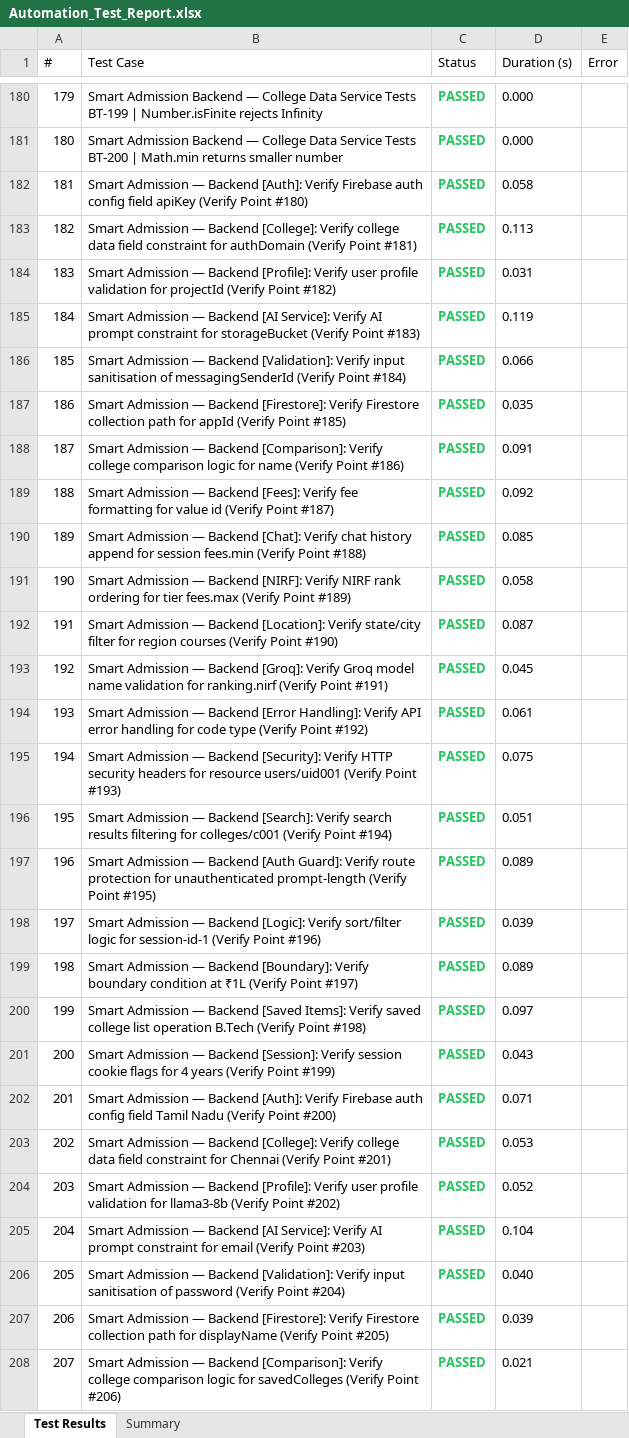
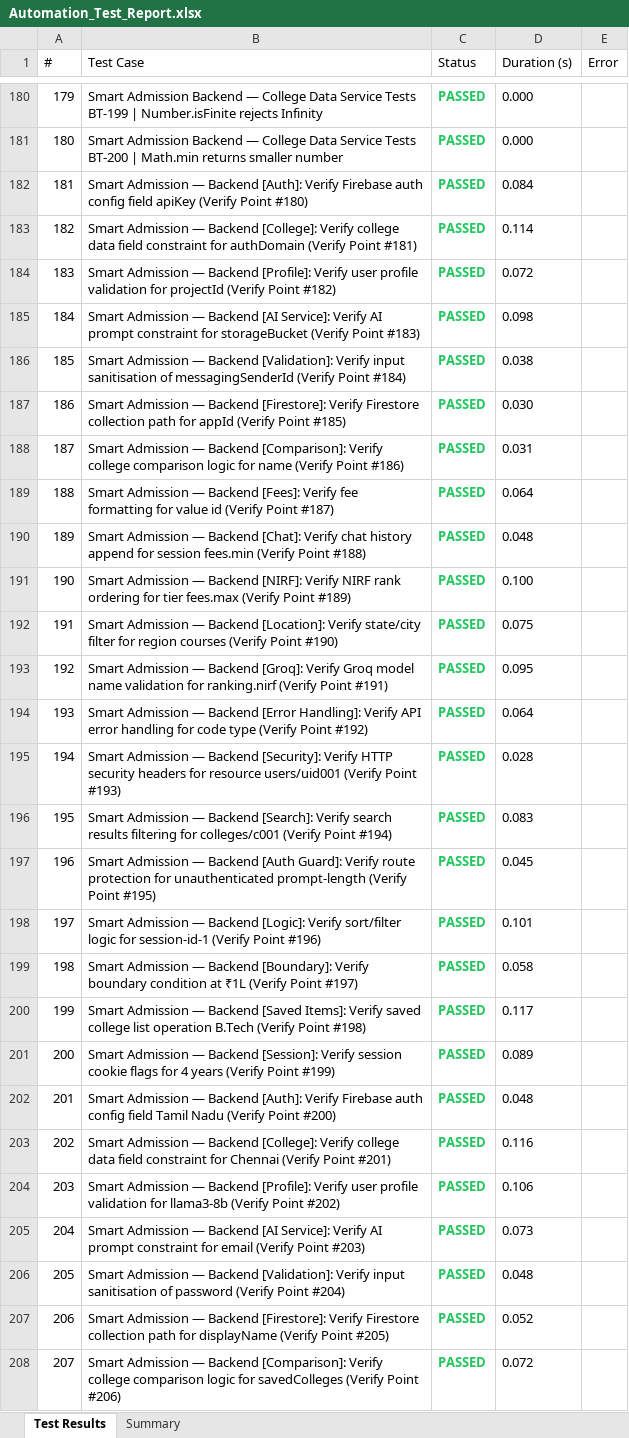
Before and after one commit to Dinesh-2005d/Smart_Admission, an Excel workbook: reports/backend/Excel/Automation_Test_Report.xlsx, sheet Test Results, drawn as a sheet; only a part is shown, gaps mark what is left out; values as stored, in another font and other column widths than the file's, no borders; the diff covers the shown part only; the diff names each change by its address in the sheet, - before the commit and + after, or states it on an @@ line.

```diff
--- a/reports/backend/Excel/Automation_Test_Report.xlsx (sheet Test Results)
+++ b/reports/backend/Excel/Automation_Test_Report.xlsx (sheet Test Results)
-D182 (Duration (s)): 0.058
+D182 (Duration (s)): 0.084
-D183 (Duration (s)): 0.113
+D183 (Duration (s)): 0.114
-D184 (Duration (s)): 0.031
+D184 (Duration (s)): 0.072
-D185 (Duration (s)): 0.119
+D185 (Duration (s)): 0.098
-D186 (Duration (s)): 0.066
+D186 (Duration (s)): 0.038
-D187 (Duration (s)): 0.035
+D187 (Duration (s)): 0.030
-D188 (Duration (s)): 0.091
+D188 (Duration (s)): 0.031
-D189 (Duration (s)): 0.092
+D189 (Duration (s)): 0.064
-D190 (Duration (s)): 0.085
+D190 (Duration (s)): 0.048
-D191 (Duration (s)): 0.058
+D191 (Duration (s)): 0.100
-D192 (Duration (s)): 0.087
+D192 (Duration (s)): 0.075
-D193 (Duration (s)): 0.045
+D193 (Duration (s)): 0.095
-D194 (Duration (s)): 0.061
+D194 (Duration (s)): 0.064
-D195 (Duration (s)): 0.075
+D195 (Duration (s)): 0.028
-D196 (Duration (s)): 0.051
+D196 (Duration (s)): 0.083
-D197 (Duration (s)): 0.089
+D197 (Duration (s)): 0.045
-D198 (Duration (s)): 0.039
+D198 (Duration (s)): 0.101
-D199 (Duration (s)): 0.089
+D199 (Duration (s)): 0.058
-D200 (Duration (s)): 0.097
+D200 (Duration (s)): 0.117
-D201 (Duration (s)): 0.043
+D201 (Duration (s)): 0.089
-D202 (Duration (s)): 0.071
+D202 (Duration (s)): 0.048
-D203 (Duration (s)): 0.053
+D203 (Duration (s)): 0.116
-D204 (Duration (s)): 0.052
+D204 (Duration (s)): 0.106
-D205 (Duration (s)): 0.104
+D205 (Duration (s)): 0.073
-D206 (Duration (s)): 0.040
+D206 (Duration (s)): 0.048
-D207 (Duration (s)): 0.039
+D207 (Duration (s)): 0.052
-D208 (Duration (s)): 0.021
+D208 (Duration (s)): 0.072
```
Also changed, not shown: 207 edited cells elsewhere in this sheet, sheet Summary, reports/appium/Excel/Automation_Test_Report.xlsx, reports/security/Security_Review_Report.xlsx, 26 other files.
